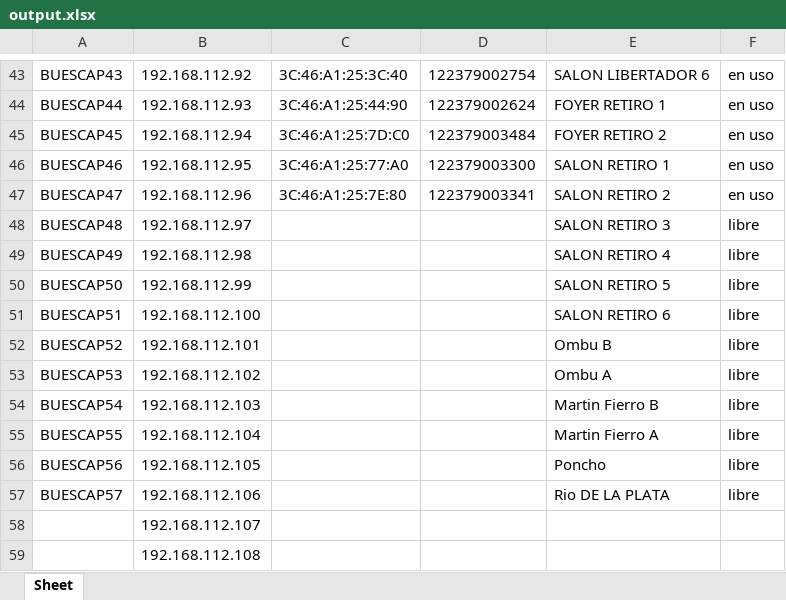
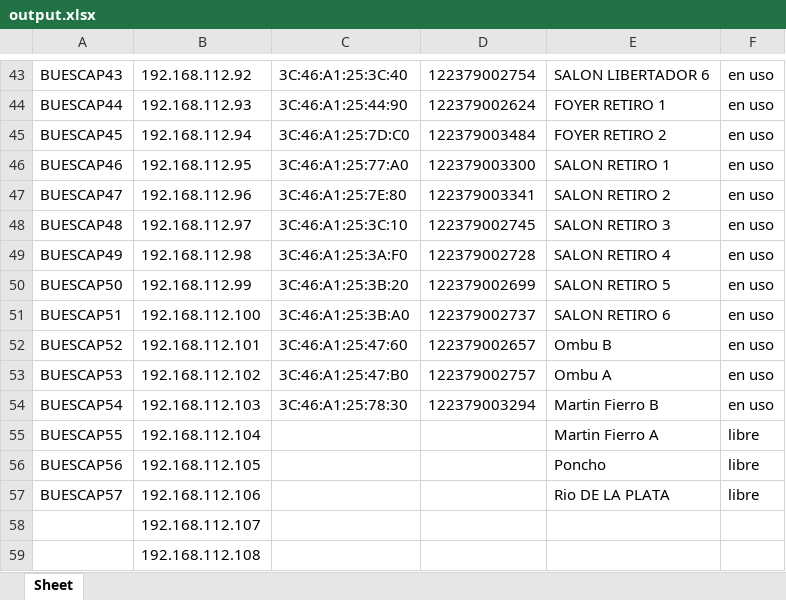
Before and after one commit to hokuto06/devicescontroller, an Excel workbook: media/output.xlsx, sheet Sheet, drawn as a sheet; only a part is shown, gaps mark what is left out; values as stored, in another font and other column widths than the file's, no borders; the diff covers the shown part only; the diff names each change by its address in the sheet, - before the commit and + after, or states it on an @@ line.

```diff
--- a/media/output.xlsx (sheet Sheet)
+++ b/media/output.xlsx (sheet Sheet)
-C48: (empty)
+C48: 3C:46:A1:25:3C:10
-D48: (empty)
+D48: 122379002745
-F48:F54: libre
+F48:F54: en uso
-C49: (empty)
+C49: 3C:46:A1:25:3A:F0
-D49: (empty)
+D49: 122379002728
-C50: (empty)
+C50: 3C:46:A1:25:3B:20
-D50: (empty)
+D50: 122379002699
-C51: (empty)
+C51: 3C:46:A1:25:3B:A0
-D51: (empty)
+D51: 122379002737
-C52: (empty)
+C52: 3C:46:A1:25:47:60
-D52: (empty)
+D52: 122379002657
-C53: (empty)
+C53: 3C:46:A1:25:47:B0
-D53: (empty)
+D53: 122379002757
-C54: (empty)
+C54: 3C:46:A1:25:78:30
-D54: (empty)
+D54: 122379003294
```
Also changed, not shown: 32 edited cells elsewhere in this sheet, media/excel.xlsx, 2 other files.
